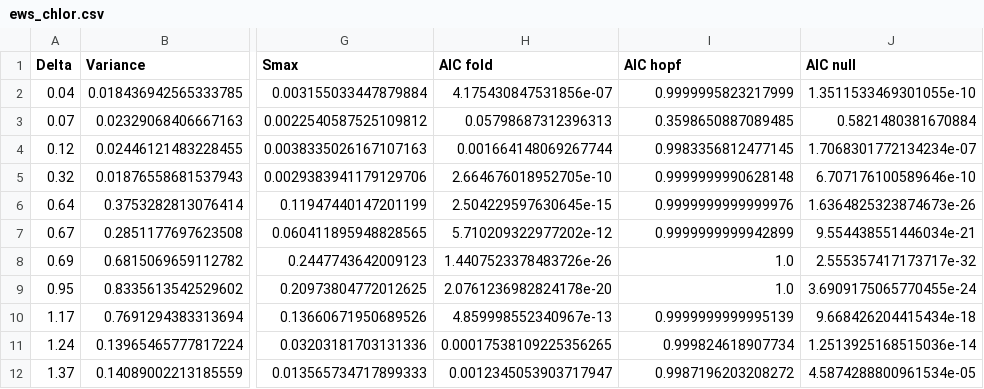
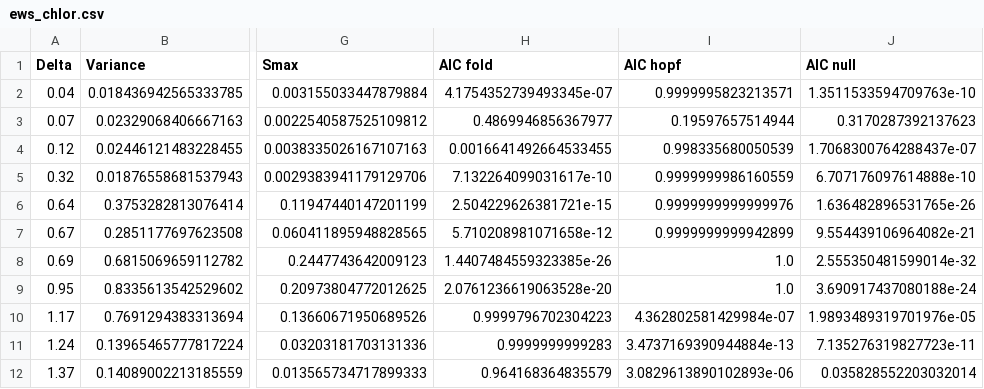
Before and after one commit to ThomasMBury/empirical_predprey_hopf, a CSV file: data_export/ews_chlor.csv, drawn as a sheet; only a part is shown, gaps mark what is left out; the diff names each change by its address in the sheet, - before the commit and + after, or states it on an @@ line.

```diff
--- a/data_export/ews_chlor.csv
+++ b/data_export/ews_chlor.csv
-H2 (AIC fold): 4.175430847531856e-07
+H2 (AIC fold): 4.1754352739493345e-07
-I2 (AIC hopf): 0.9999995823217999
+I2 (AIC hopf): 0.9999995823213571
-J2 (AIC null): 1.3511533469301055e-10
+J2 (AIC null): 1.3511533594709763e-10
-H3 (AIC fold): 0.05798687312396313
+H3 (AIC fold): 0.4869946856367977
-I3 (AIC hopf): 0.3598650887089485
+I3 (AIC hopf): 0.19597657514944
-J3 (AIC null): 0.5821480381670884
+J3 (AIC null): 0.3170287392137623
-H4 (AIC fold): 0.001664148069267744
+H4 (AIC fold): 0.0016641492664533455
-I4 (AIC hopf): 0.9983356812477145
+I4 (AIC hopf): 0.998335680050539
-J4 (AIC null): 1.7068301772134234e-07
+J4 (AIC null): 1.7068300764288437e-07
-H5 (AIC fold): 2.664676018952705e-10
+H5 (AIC fold): 7.132264099031617e-10
-I5 (AIC hopf): 0.9999999990628148
+I5 (AIC hopf): 0.9999999986160559
-J5 (AIC null): 6.707176100589646e-10
+J5 (AIC null): 6.707176097614888e-10
-H6 (AIC fold): 2.504229597630645e-15
+H6 (AIC fold): 2.504229626381721e-15
-J6 (AIC null): 1.6364825323874673e-26
+J6 (AIC null): 1.636482896531765e-26
-H7 (AIC fold): 5.710209322977202e-12
+H7 (AIC fold): 5.710208981071658e-12
-J7 (AIC null): 9.554438551446034e-21
+J7 (AIC null): 9.554439106964082e-21
-H8 (AIC fold): 1.4407523378483726e-26
+H8 (AIC fold): 1.4407484559323385e-26
-J8 (AIC null): 2.555357417173717e-32
+J8 (AIC null): 2.555350481599014e-32
-H9 (AIC fold): 2.0761236982824178e-20
+H9 (AIC fold): 2.0761236619063528e-20
-J9 (AIC null): 3.6909175065770455e-24
+J9 (AIC null): 3.690917437080188e-24
-H10 (AIC fold): 4.859998552340967e-13
+H10 (AIC fold): 0.9999796702304223
-I10 (AIC hopf): 0.9999999999995139
+I10 (AIC hopf): 4.362802581429984e-07
-J10 (AIC null): 9.668426204415434e-18
+J10 (AIC null): 1.9893489319701976e-05
-H11 (AIC fold): 0.00017538109225356265
+H11 (AIC fold): 0.9999999999283
-I11 (AIC hopf): 0.999824618907734
+I11 (AIC hopf): 3.4737169390944884e-13
-J11 (AIC null): 1.2513925168515036e-14
+J11 (AIC null): 7.135276319827723e-11
-H12 (AIC fold): 0.0012345053903717947
+H12 (AIC fold): 0.964168364835579
-I12 (AIC hopf): 0.9987196203208272
+I12 (AIC hopf): 3.0829613890102893e-06
-J12 (AIC null): 4.5874288800961534e-05
+J12 (AIC null): 0.035828552203032014
```
Also changed, not shown: data_export/ews_brach.csv, 3 other files.
